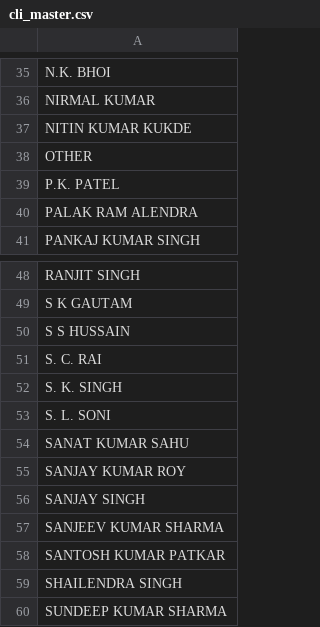
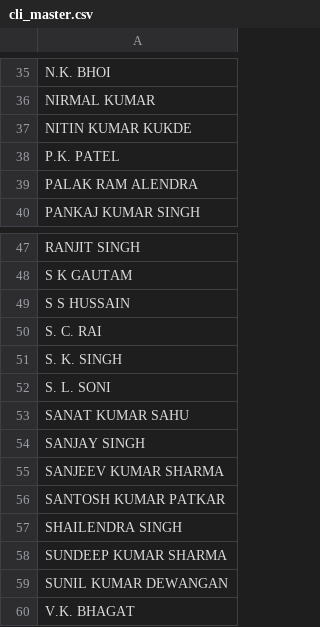
Before and after one commit to mlachhwani/cli-teloc-bmy-dashboard, a CSV file: cli_master.csv, drawn as a sheet; only a part is shown, gaps mark what is left out; the shorter side is filled out with more unchanged rows; the diff names each change by its address in the sheet, - before the commit and + after, or states it on an @@ line.

Commit message:
Update cli_master.csv

```diff
--- a/cli_master.csv
+++ b/cli_master.csv
-row 38: OTHER
-row 55: SANJAY KUMAR ROY
```
